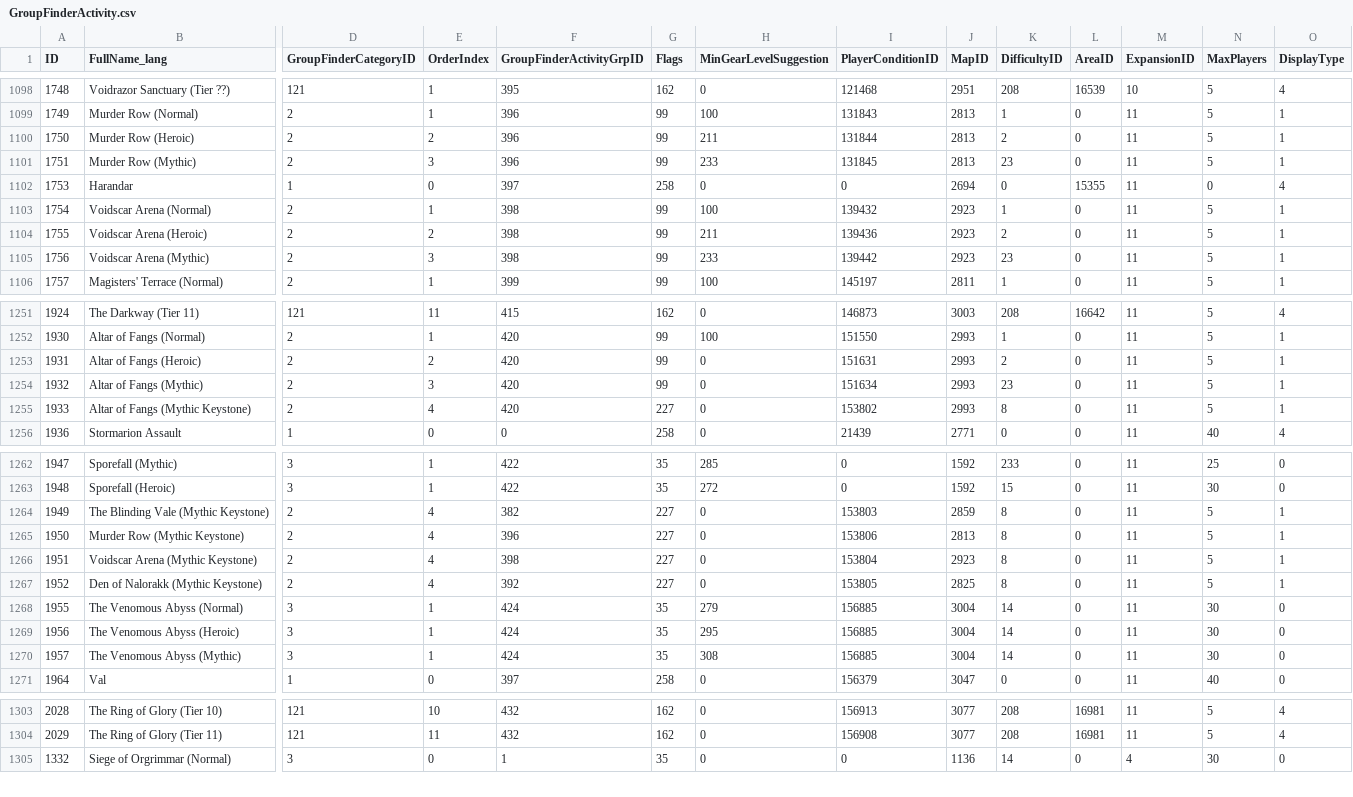
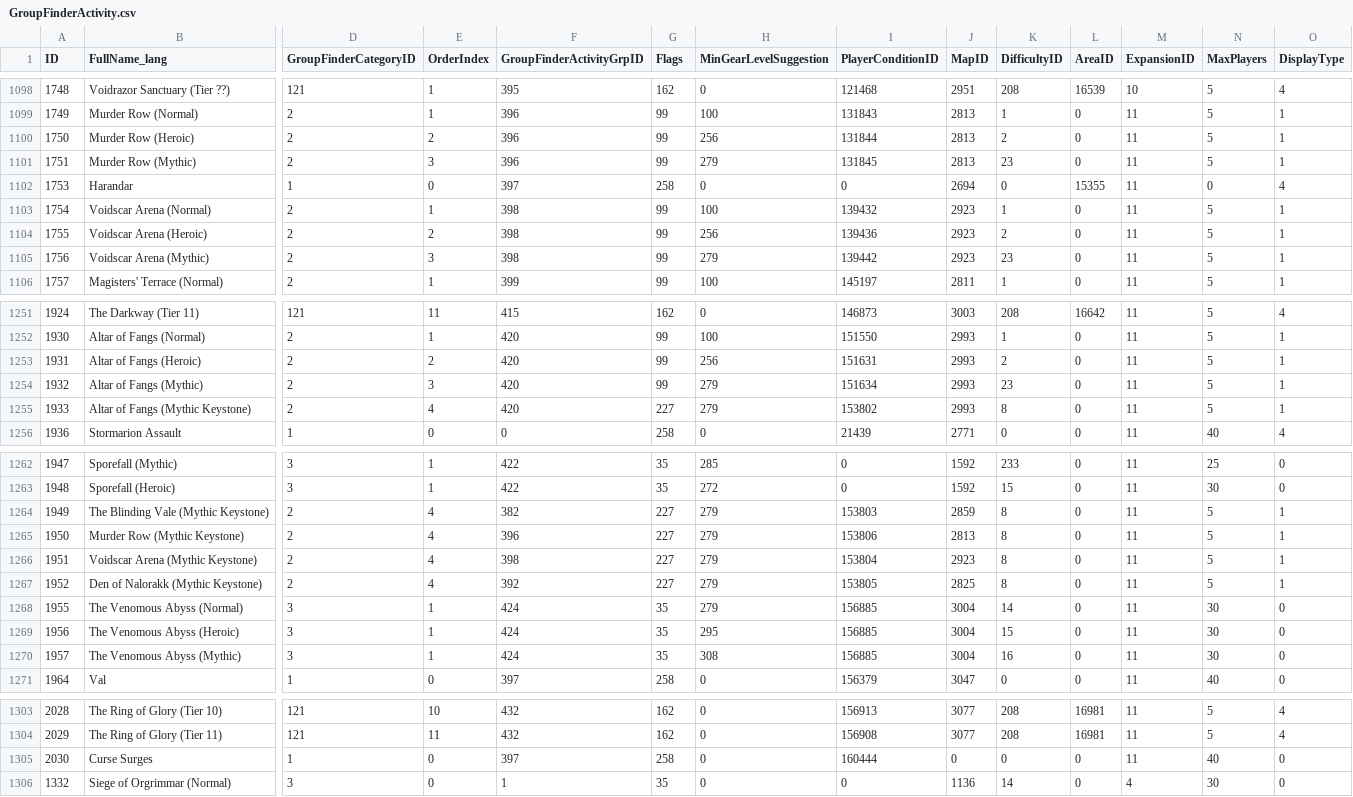
Before and after one commit to 0xbs/premade-groups-filter-helper, a CSV file: data/GroupFinderActivity.csv, drawn as a sheet; only a part is shown, gaps mark what is left out; rows hold the shown columns only; the diff covers the shown part only; the diff names each change by its address in the sheet, - before the commit and + after, or states it on an @@ line.

Commit message:
Update tables

```diff
--- a/data/GroupFinderActivity.csv
+++ b/data/GroupFinderActivity.csv
-H1100 (MinGearLevelSuggestion): 211
+H1100 (MinGearLevelSuggestion): 256
-H1101 (MinGearLevelSuggestion): 233
+H1101 (MinGearLevelSuggestion): 279
-H1104 (MinGearLevelSuggestion): 211
+H1104 (MinGearLevelSuggestion): 256
-H1105 (MinGearLevelSuggestion): 233
+H1105 (MinGearLevelSuggestion): 279
-H1253 (MinGearLevelSuggestion): 0
+H1253 (MinGearLevelSuggestion): 256
-H1254:H1255 (MinGearLevelSuggestion): 0
+H1254:H1255 (MinGearLevelSuggestion): 279
-H1264:H1267 (MinGearLevelSuggestion): 0
+H1264:H1267 (MinGearLevelSuggestion): 279
-K1269 (DifficultyID): 14
+K1269 (DifficultyID): 15
-K1270 (DifficultyID): 14
+K1270 (DifficultyID): 16
+row 1305: 2030 | Curse Surges | 1 | 0 | 397 | 258 | 0 | 160444 | 0 | 0 | 0 | 11 | 40 | 0
```
Also changed, not shown: 7 edited cells elsewhere in this file, data/MapChallengeMode.csv, 1 other file.
